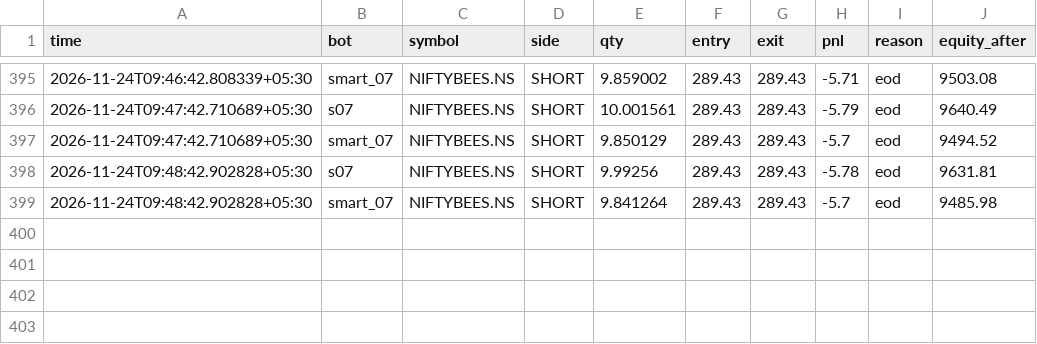
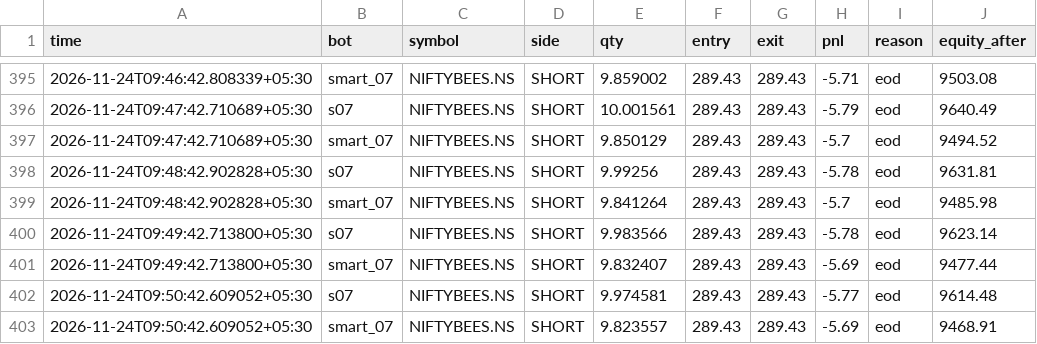
Before and after one commit to tusharghosh66-debug/night-trader, a CSV file: arena_trades.csv, drawn as a sheet; only a part is shown, gaps mark what is left out; the diff names each change by its address in the sheet, - before the commit and + after, or states it on an @@ line.

```diff
--- a/arena_trades.csv
+++ b/arena_trades.csv
+row 400: 2026-11-24T09:49:42.713800+05:30 | s07 | NIFTYBEES.NS | SHORT | 9.983566 | 289.43 | 289.43 | -5.78 | eod | 9623.14
+row 401: 2026-11-24T09:49:42.713800+05:30 | smart_07 | NIFTYBEES.NS | SHORT | 9.832407 | 289.43 | 289.43 | -5.69 | eod | 9477.44
+row 402: 2026-11-24T09:50:42.609052+05:30 | s07 | NIFTYBEES.NS | SHORT | 9.974581 | 289.43 | 289.43 | -5.77 | eod | 9614.48
+row 403: 2026-11-24T09:50:42.609052+05:30 | smart_07 | NIFTYBEES.NS | SHORT | 9.823557 | 289.43 | 289.43 | -5.69 | eod | 9468.91
```
Also changed, not shown: 6 other files.
